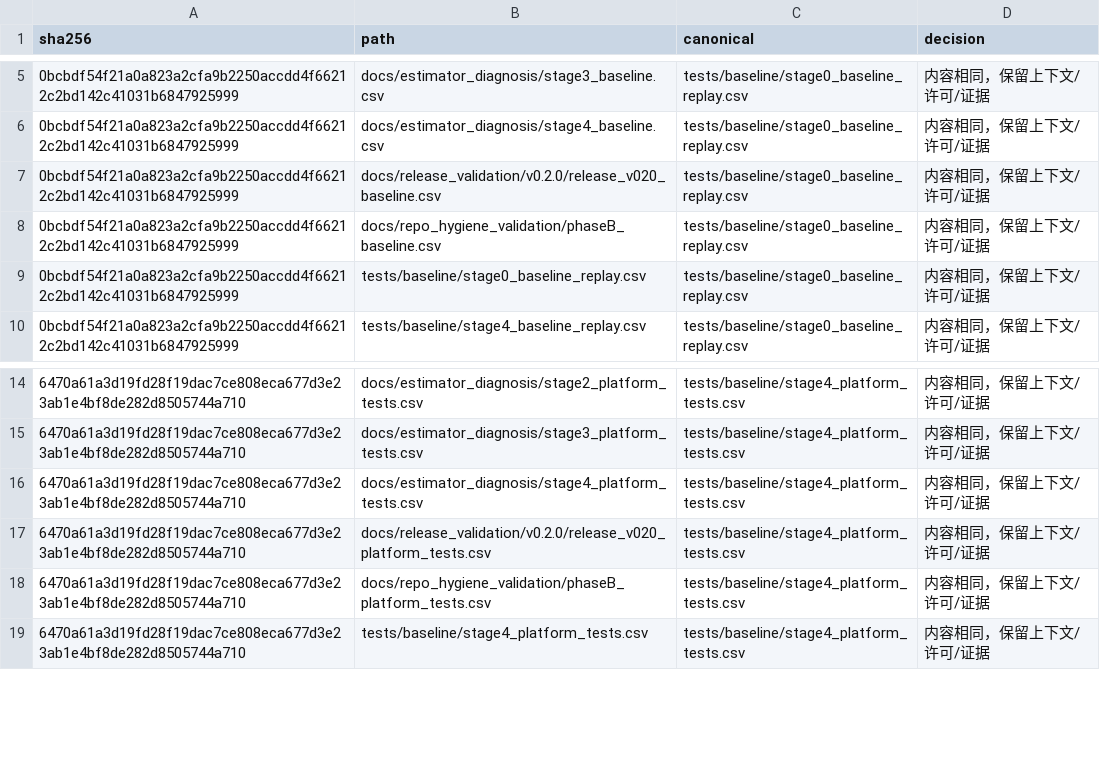
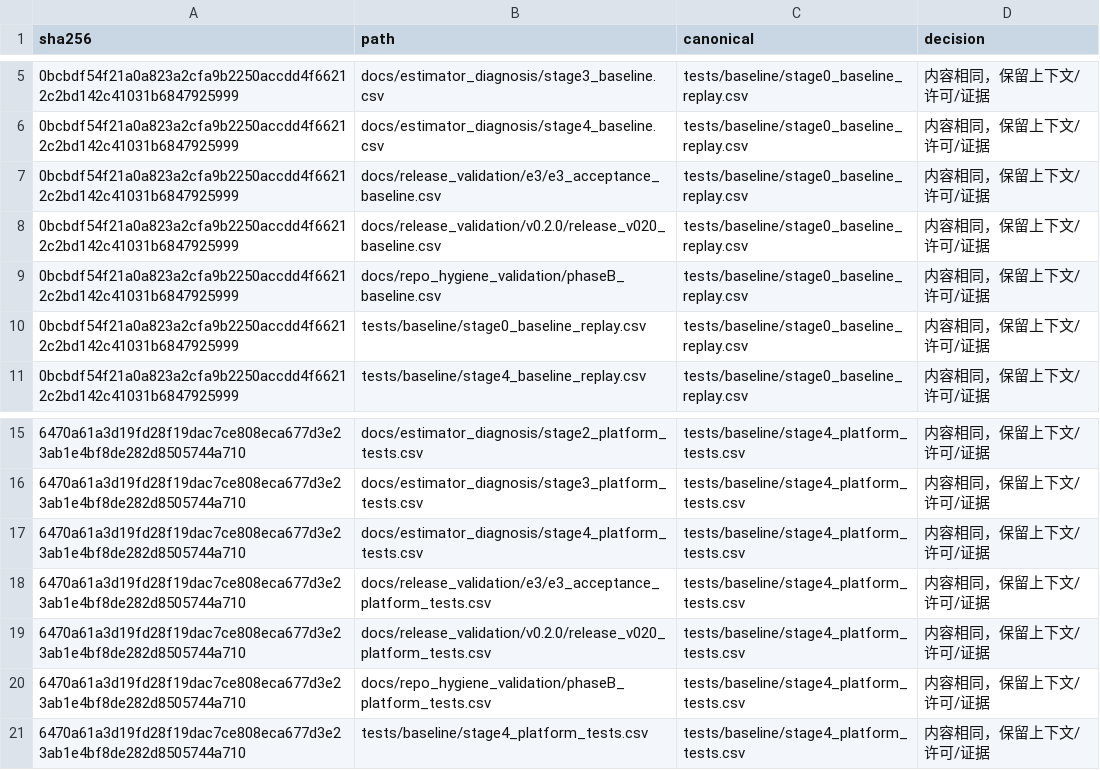
Before and after one commit to tangqingxi/Ducted-Fan-SHC09-matlab, a CSV file: docs/file_duplicates.csv, drawn as a sheet; only a part is shown, gaps mark what is left out.

```diff
--- a/docs/file_duplicates.csv
+++ b/docs/file_duplicates.csv
@@ -6,2 +6,3 @@ sha256,path,canonical,decision
 0bcbdf54f21a0a823a2cfa9b2250accdd4f66212c2bd142c41031b6847925999,docs/estimator_diagnosis/stage4_baseline.csv,tests/baseline/stage0_baseline_replay.csv,内容相同，保留上下文/许可/证据
+0bcbdf54f21a0a823a2cfa9b2250accdd4f66212c2bd142c41031b6847925999,docs/release_validation/e3/e3_acceptance_baseline.csv,tests/baseline/stage0_baseline_replay.csv,内容相同，保留上下文/许可/证据
 0bcbdf54f21a0a823a2cfa9b2250accdd4f66212c2bd142c41031b6847925999,docs/release_validation/v0.2.0/release_v020_baseline.csv,tests/baseline/stage0_baseline_replay.csv,内容相同，保留上下文/许可/证据
@@ -16,2 +17,3 @@ sha256,path,canonical,decision
 6470a61a3d19fd28f19dac7ce808eca677d3e23ab1e4bf8de282d8505744a710,docs/estimator_diagnosis/stage4_platform_tests.csv,tests/baseline/stage4_platform_tests.csv,内容相同，保留上下文/许可/证据
+6470a61a3d19fd28f19dac7ce808eca677d3e23ab1e4bf8de282d8505744a710,docs/release_validation/e3/e3_acceptance_platform_tests.csv,tests/baseline/stage4_platform_tests.csv,内容相同，保留上下文/许可/证据
 6470a61a3d19fd28f19dac7ce808eca677d3e23ab1e4bf8de282d8505744a710,docs/release_validation/v0.2.0/release_v020_platform_tests.csv,tests/baseline/stage4_platform_tests.csv,内容相同，保留上下文/许可/证据
```
Also changed, not shown: docs/file_category_summary.csv, docs/local_generated_inventory.csv, 33 other files.
